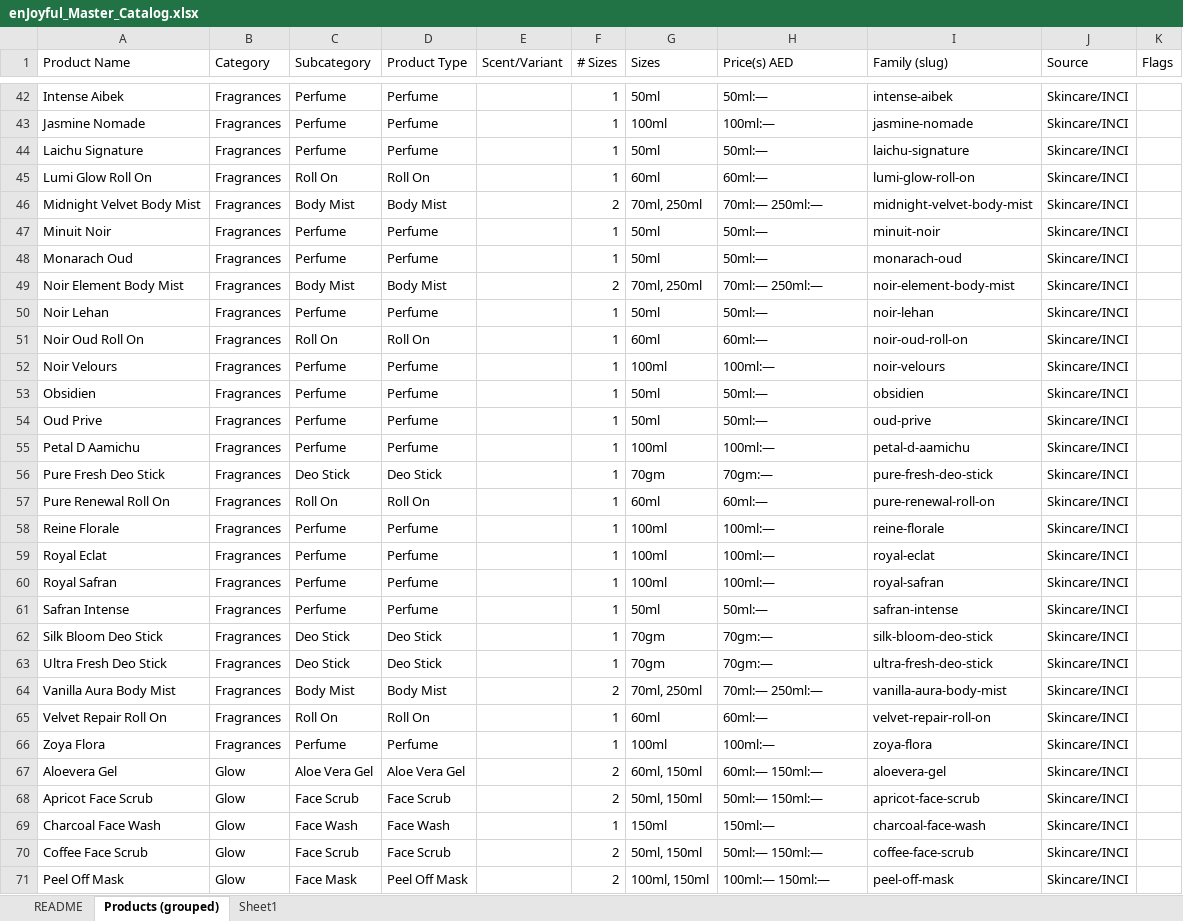
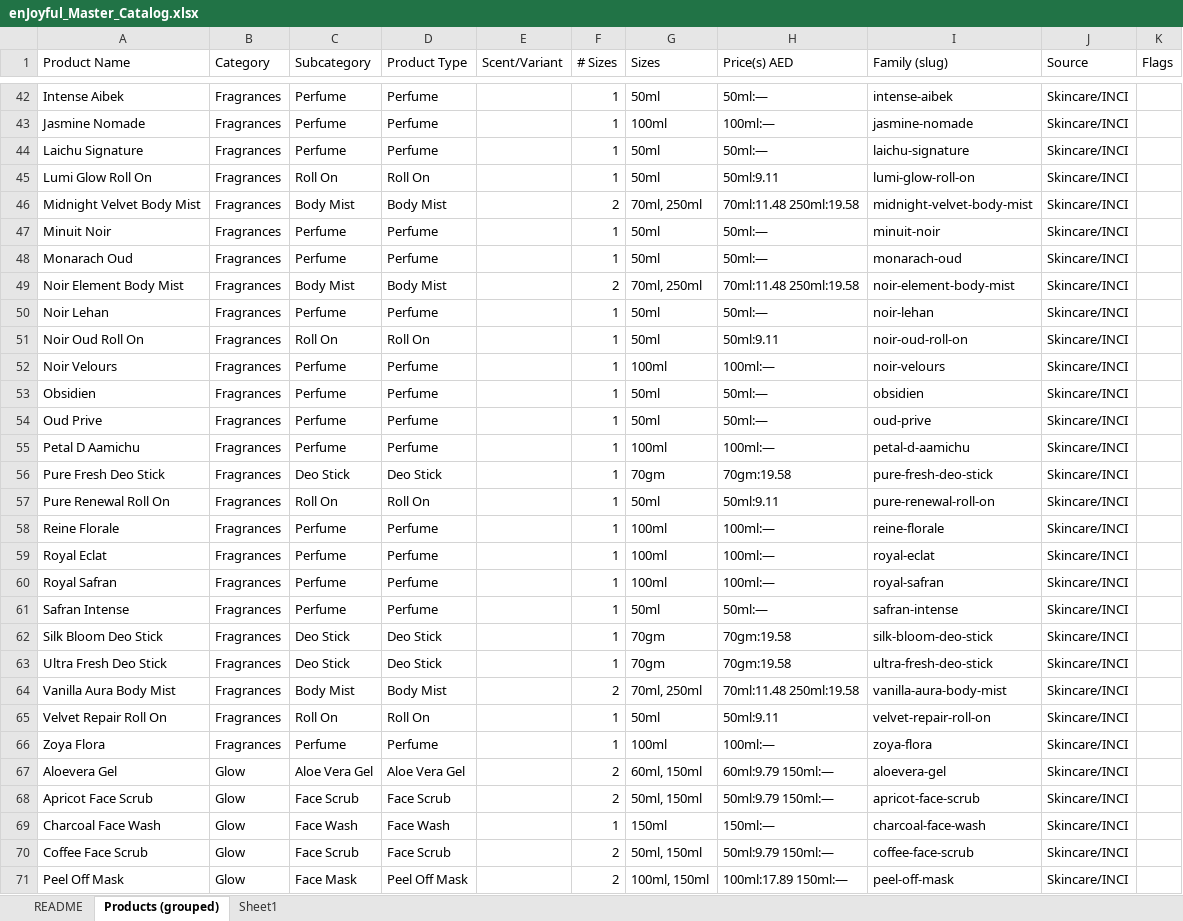
Before and after one commit to nabeelpp2002/enjoyful_ecom, an Excel workbook: product-data/master/enJoyful_Master_Catalog.xlsx, sheet Products (grouped), drawn as a sheet; only a part is shown, gaps mark what is left out; values as stored, in another font and other column widths than the file's, no borders; the diff covers the shown part only; the diff names each change by its address in the sheet, - before the commit and + after, or states it on an @@ line.

Commit message:
feat: support nullable prices for hidden products and update cleaning product pricing and barcodes from PDF

```diff
--- a/product-data/master/enJoyful_Master_Catalog.xlsx (sheet Products (grouped))
+++ b/product-data/master/enJoyful_Master_Catalog.xlsx (sheet Products (grouped))
-G45 (Sizes): 60ml
+G45 (Sizes): 50ml
-H45 (Price(s) AED): 60ml:—
+H45 (Price(s) AED): 50ml:9.11
-H46 (Price(s) AED): 70ml:— 250ml:—
+H46 (Price(s) AED): 70ml:11.48 250ml:19.58
-H49 (Price(s) AED): 70ml:— 250ml:—
+H49 (Price(s) AED): 70ml:11.48 250ml:19.58
-G51 (Sizes): 60ml
+G51 (Sizes): 50ml
-H51 (Price(s) AED): 60ml:—
+H51 (Price(s) AED): 50ml:9.11
-H56 (Price(s) AED): 70gm:—
+H56 (Price(s) AED): 70gm:19.58
-G57 (Sizes): 60ml
+G57 (Sizes): 50ml
-H57 (Price(s) AED): 60ml:—
+H57 (Price(s) AED): 50ml:9.11
-H62:H63 (Price(s) AED): 70gm:—
+H62:H63 (Price(s) AED): 70gm:19.58
-H64 (Price(s) AED): 70ml:— 250ml:—
+H64 (Price(s) AED): 70ml:11.48 250ml:19.58
-G65 (Sizes): 60ml
+G65 (Sizes): 50ml
-H65 (Price(s) AED): 60ml:—
+H65 (Price(s) AED): 50ml:9.11
-H67 (Price(s) AED): 60ml:— 150ml:—
+H67 (Price(s) AED): 60ml:9.79 150ml:—
-H68 (Price(s) AED): 50ml:— 150ml:—
+H68 (Price(s) AED): 50ml:9.79 150ml:—
-H70 (Price(s) AED): 50ml:— 150ml:—
+H70 (Price(s) AED): 50ml:9.79 150ml:—
-H71 (Price(s) AED): 100ml:— 150ml:—
+H71 (Price(s) AED): 100ml:17.89 150ml:—
```
Also changed, not shown: 64 edited cells elsewhere in this sheet, sheet Sheet1, 21 other files.
